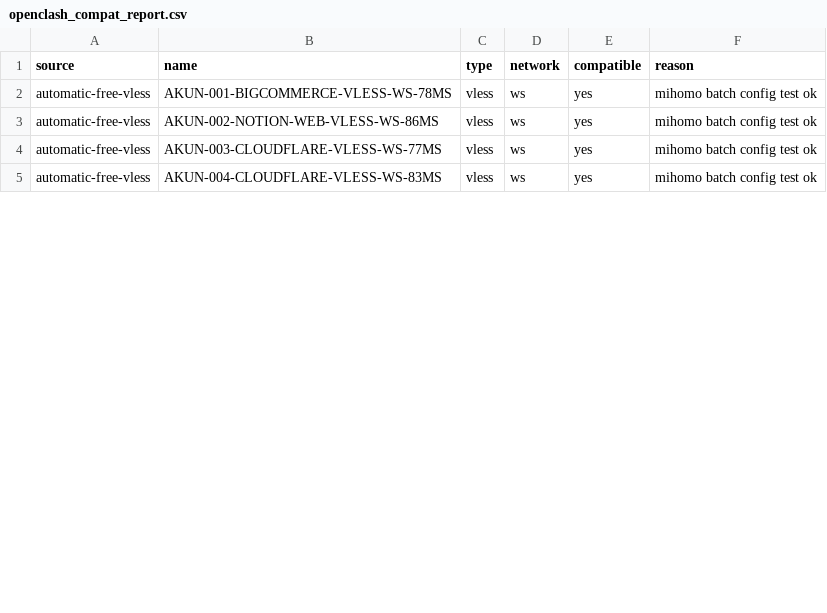
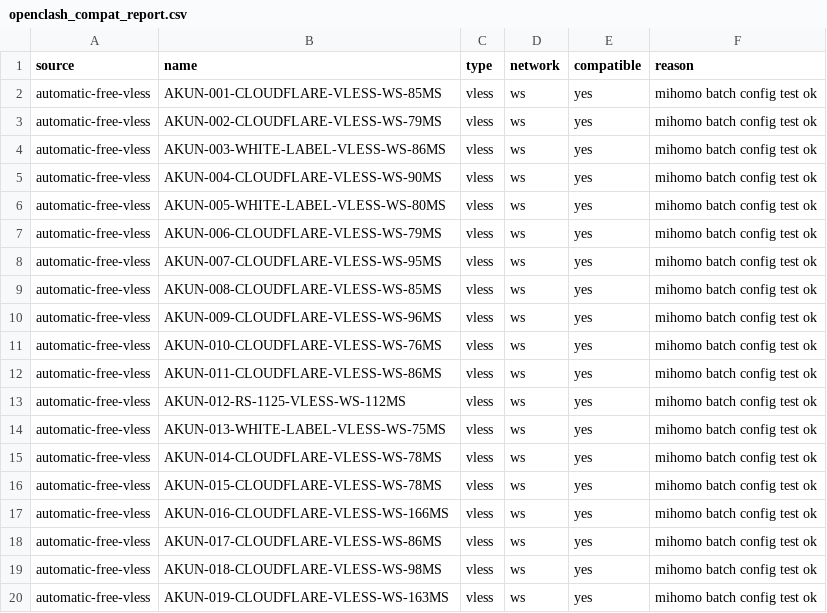
Before and after one commit to adiorany3/HerYaml, a CSV file: openclash_compat_report.csv, drawn as a sheet; only a part is shown; the diff covers the shown part only.

```diff
--- a/openclash_compat_report.csv
+++ b/openclash_compat_report.csv
@@ -1,5 +1,20 @@
 source,name,type,network,compatible,reason
-automatic-free-vless,AKUN-001-BIGCOMMERCE-VLESS-WS-78MS,vless,ws,yes,mihomo batch config test ok
-automatic-free-vless,AKUN-002-NOTION-WEB-VLESS-WS-86MS,vless,ws,yes,mihomo batch config test ok
-automatic-free-vless,AKUN-003-CLOUDFLARE-VLESS-WS-77MS,vless,ws,yes,mihomo batch config test ok
-automatic-free-vless,AKUN-004-CLOUDFLARE-VLESS-WS-83MS,vless,ws,yes,mihomo batch config test ok
+automatic-free-vless,AKUN-001-CLOUDFLARE-VLESS-WS-85MS,vless,ws,yes,mihomo batch config test ok
+automatic-free-vless,AKUN-002-CLOUDFLARE-VLESS-WS-79MS,vless,ws,yes,mihomo batch config test ok
+automatic-free-vless,AKUN-003-WHITE-LABEL-VLESS-WS-86MS,vless,ws,yes,mihomo batch config test ok
+automatic-free-vless,AKUN-004-CLOUDFLARE-VLESS-WS-90MS,vless,ws,yes,mihomo batch config test ok
+automatic-free-vless,AKUN-005-WHITE-LABEL-VLESS-WS-80MS,vless,ws,yes,mihomo batch config test ok
+automatic-free-vless,AKUN-006-CLOUDFLARE-VLESS-WS-79MS,vless,ws,yes,mihomo batch config test ok
+automatic-free-vless,AKUN-007-CLOUDFLARE-VLESS-WS-95MS,vless,ws,yes,mihomo batch config test ok
+automatic-free-vless,AKUN-008-CLOUDFLARE-VLESS-WS-85MS,vless,ws,yes,mihomo batch config test ok
+automatic-free-vless,AKUN-009-CLOUDFLARE-VLESS-WS-96MS,vless,ws,yes,mihomo batch config test ok
+automatic-free-vless,AKUN-010-CLOUDFLARE-VLESS-WS-76MS,vless,ws,yes,mihomo batch config test ok
+automatic-free-vless,AKUN-011-CLOUDFLARE-VLESS-WS-86MS,vless,ws,yes,mihomo batch config test ok
+automatic-free-vless,AKUN-012-RS-1125-VLESS-WS-112MS,vless,ws,yes,mihomo batch config test ok
+automatic-free-vless,AKUN-013-WHITE-LABEL-VLESS-WS-75MS,vless,ws,yes,mihomo batch config test ok
+automatic-free-vless,AKUN-014-CLOUDFLARE-VLESS-WS-78MS,vless,ws,yes,mihomo batch config test ok
+automatic-free-vless,AKUN-015-CLOUDFLARE-VLESS-WS-78MS,vless,ws,yes,mihomo batch config test ok
+automatic-free-vless,AKUN-016-CLOUDFLARE-VLESS-WS-166MS,vless,ws,yes,mihomo batch config test ok
+automatic-free-vless,AKUN-017-CLOUDFLARE-VLESS-WS-86MS,vless,ws,yes,mihomo batch config test ok
+automatic-free-vless,AKUN-018-CLOUDFLARE-VLESS-WS-98MS,vless,ws,yes,mihomo batch config test ok
+automatic-free-vless,AKUN-019-CLOUDFLARE-VLESS-WS-163MS,vless,ws,yes,mihomo batch config test ok
```
Also changed, not shown: 9 added rows and 2 edited cells elsewhere in this file, urltest_report.csv, 13 other files.
